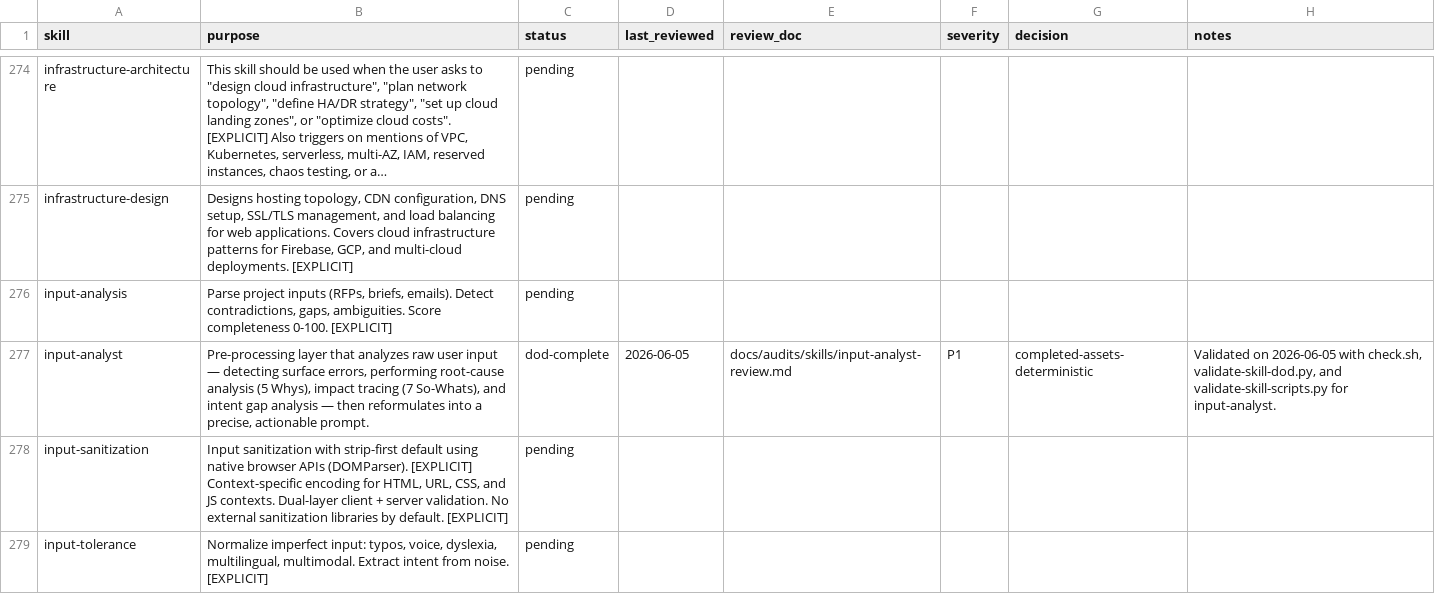
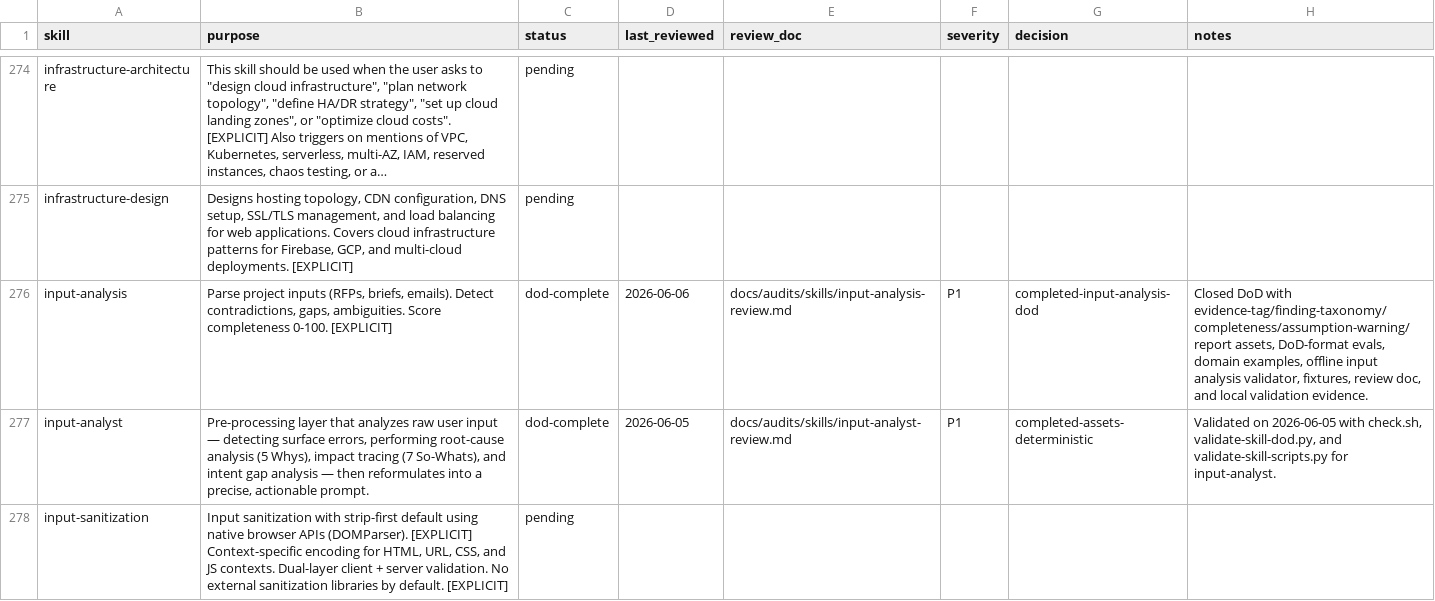
Before and after one commit to JaviMontano/jm-adk-alfa, a CSV file: docs/audits/skill-review-ledger.csv, drawn as a sheet; only a part is shown, gaps mark what is left out; the shorter side is filled out with more unchanged rows; long unchanged cells end in …; the diff names each change by its address in the sheet, - before the commit and + after, or states it on an @@ line.

```diff
--- a/docs/audits/skill-review-ledger.csv
+++ b/docs/audits/skill-review-ledger.csv
-C276 (status): pending
+C276 (status): dod-complete
-D276 (last_reviewed): (empty)
+D276 (last_reviewed): 2026-06-06
-E276 (review_doc): (empty)
+E276 (review_doc): docs/audits/skills/input-analysis-review.md
-F276 (severity): (empty)
+F276 (severity): P1
-G276 (decision): (empty)
+G276 (decision): completed-input-analysis-dod
-H276 (notes): (empty)
+H276 (notes): Closed DoD with evidence-tag/finding-taxonomy/completeness/assumption-warning/report assets, DoD-format evals, domain examples, offline input analysis validator, fixtures, review doc, and local validation evidence.
```
Also changed, not shown: 23 other files.
